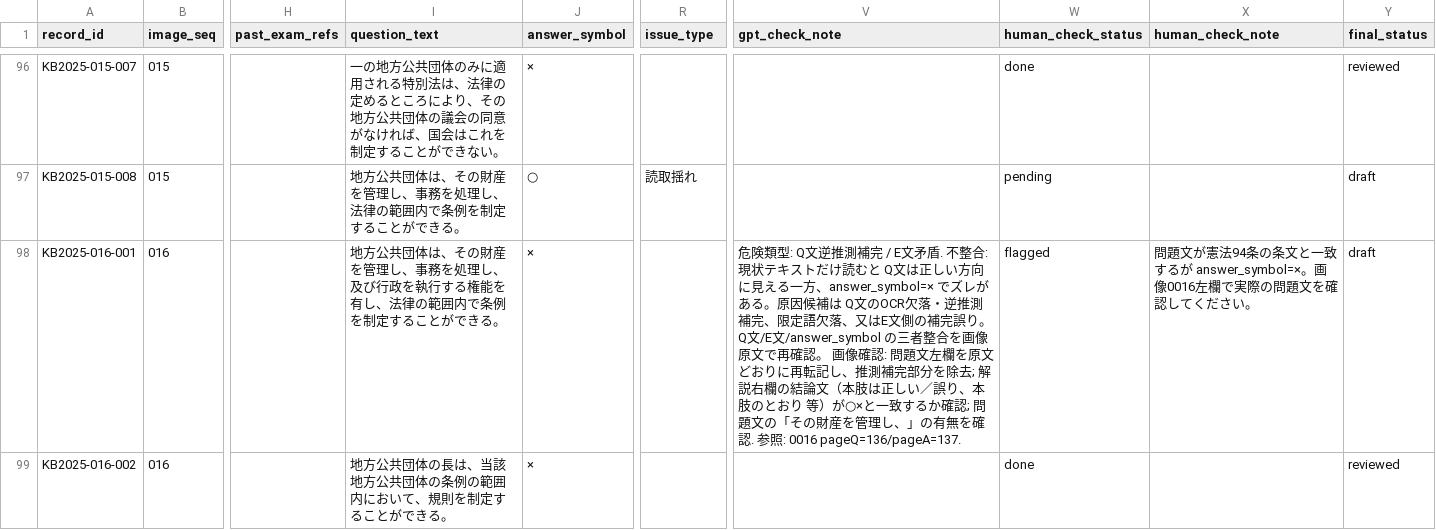
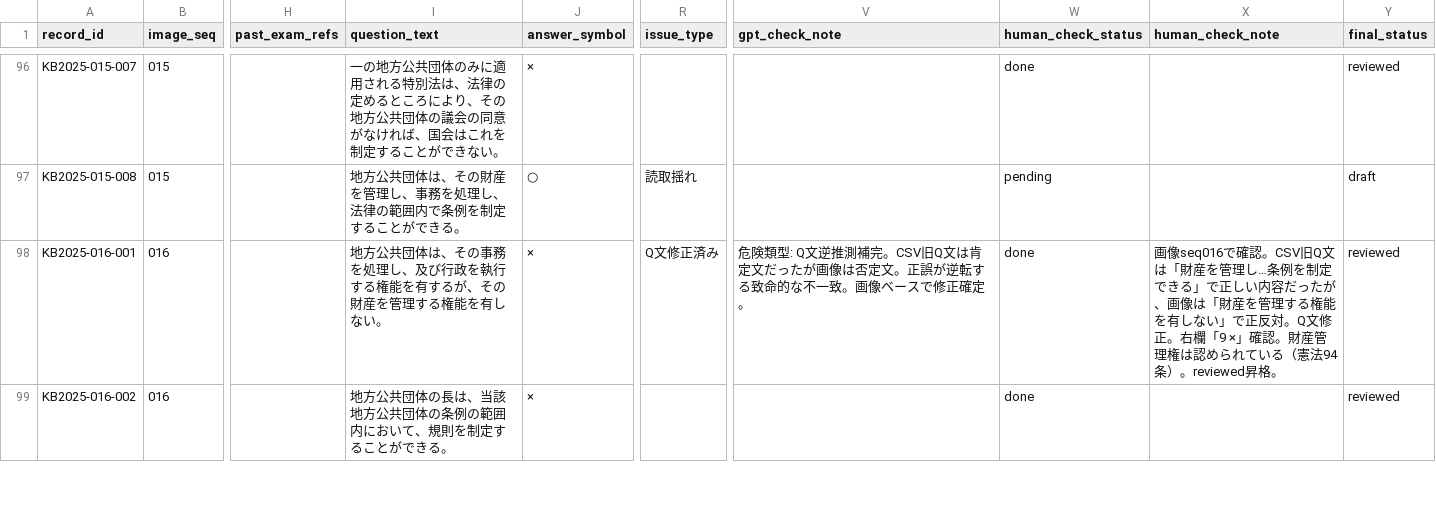
Before and after one commit to ToadRoid/gyosei_tracker, a CSV file: data/qa_draft.csv, drawn as a sheet; only a part is shown, gaps mark what is left out; the diff covers the shown part only; the diff names each change by its address in the sheet, - before the commit and + after, or states it on an @@ line.

```diff
--- a/data/qa_draft.csv
+++ b/data/qa_draft.csv
-I98 (question_text): …は、その財産を管理し、事務を処理し、及び行政を執行する権能を有し、法律の範囲内で条例を制定することができる。
+I98 (question_text): …は、その事務を処理し、及び行政を執行する権能を有するが、その財産を管理する権能を有しない。
-R98 (issue_type): (empty)
+R98 (issue_type): Q文修正済み
-V98 (gpt_check_note): …推測補完 / E文矛盾. 不整合: 現状テキストだけ読むと Q文は正しい方向に見える一方、answer_symbol=× でズレがある。原因候補は Q文のOCR欠落・逆推測補完、限定語欠落、又はE文側の補完誤り。Q文/E文/answer_symbol の三者整合を画像原文で再確認。 画像確認: 問題文左欄を原文どおりに再転記し、推測補完部分を除去; 解説右欄の結論文（本肢は正しい／誤り、本肢のとおり 等）が○×と一致するか確認; 問題文の「その財産を管理し、」の有無を確認. 参照: 0016 pageQ=136/pageA=137.
+V98 (gpt_check_note): …推測補完。CSV旧Q文は肯定文だったが画像は否定文。正誤が逆転する致命的な不一致。画像ベースで修正確定。
-W98 (human_check_status): flagged
+W98 (human_check_status): done
-X98 (human_check_note): 問題文が憲法94条の条文と一致するが answer_symbol=×。画像0016左欄で実際の問題文を確認してください。
+X98 (human_check_note): 画像seq016で確認。CSV旧Q文は「財産を管理し…条例を制定できる」で正しい内容だったが、画像は「財産を管理する権能を有しない」で正反対。Q文修正。右欄「9 ×」確認。財産管理権は認められている（憲法94条）。reviewed昇格。
-Y98 (final_status): draft
+Y98 (final_status): reviewed
```
Also changed, not shown: 128 edited cells elsewhere in this file.
